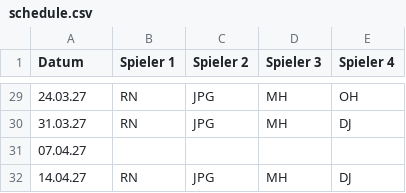
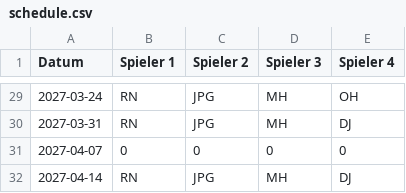
Before and after one commit to b77ypkb8vw-lab/Tennis, a CSV file: schedule.csv, drawn as a sheet; only a part is shown, gaps mark what is left out; the diff covers the shown part only.

```diff
--- a/schedule.csv
+++ b/schedule.csv
@@ -29,4 +29,4 @@
-24.03.27;RN;JPG;MH;OH
-31.03.27;RN;JPG;MH;DJ
-07.04.27;;;;
-14.04.27;RN;JPG;MH;DJ
+2027-03-24;RN;JPG;MH;OH
+2027-03-31;RN;JPG;MH;DJ
+2027-04-07;0;0;0;0
+2027-04-14;RN;JPG;MH;DJ
```
Also changed, not shown: 3 added rows, 3 removed rows and 24 edited cells elsewhere in this file.
